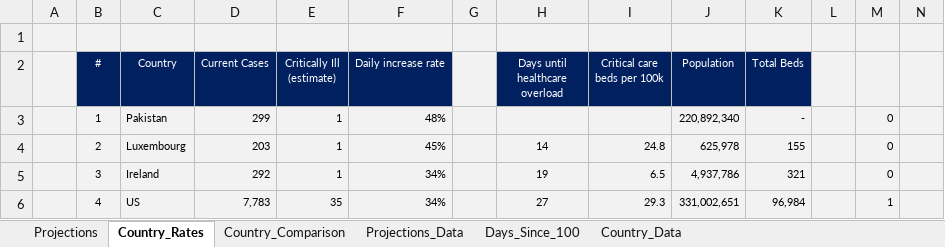
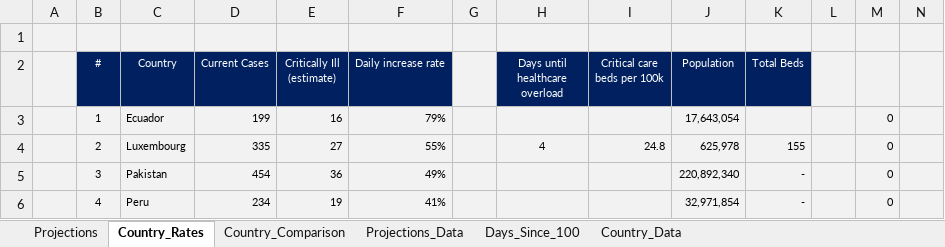
Before and after one commit to achie188/COVID-19, an Excel workbook: Analysis/CV Data.xlsm, sheet Country_Rates, drawn as a sheet; only a part is shown; values as stored, in another font and other column widths than the file's, no borders; conditional formats not drawn; the diff covers the shown part only; the diff names each change by its address in the sheet, - before the commit and + after, or states it on an @@ line.

```diff
--- a/Analysis/CV Data.xlsm (sheet Country_Rates)
+++ b/Analysis/CV Data.xlsm (sheet Country_Rates)
-C3 (Country): Pakistan
+C3 (Country): Ecuador
-D3 (Current Cases): 299
+D3 (Current Cases): 199
-E3 (Critically Ill (estimate)): 1
+E3 (Critically Ill (estimate)): 16
-F3 (Daily increase rate): 48%
+F3 (Daily increase rate): 79%
-J3 (Population): 220,892,340
+J3 (Population): 17,643,054
-K3 (Total Beds): -
+K3 (Total Beds): (empty)
-D4 (Current Cases): 203
+D4 (Current Cases): 335
-E4 (Critically Ill (estimate)): 1
+E4 (Critically Ill (estimate)): 27
-F4 (Daily increase rate): 45%
+F4 (Daily increase rate): 55%
-H4 (Days until healthcare overload): 14
+H4 (Days until healthcare overload): 4
-C5 (Country): Ireland
+C5 (Country): Pakistan
-D5 (Current Cases): 292
+D5 (Current Cases): 454
-E5 (Critically Ill (estimate)): 1
+E5 (Critically Ill (estimate)): 36
-F5 (Daily increase rate): 34%
+F5 (Daily increase rate): 49%
-H5 (Days until healthcare overload): 19
+H5 (Days until healthcare overload): (empty)
-I5 (Critical care beds per 100k): 6.5
+I5 (Critical care beds per 100k): (empty)
-J5 (Population): 4,937,786
+J5 (Population): 220,892,340
-K5 (Total Beds): 321
+K5 (Total Beds): -
-C6 (Country): US
+C6 (Country): Peru
-D6 (Current Cases): 7,783
+D6 (Current Cases): 234
-E6 (Critically Ill (estimate)): 35
+E6 (Critically Ill (estimate)): 19
-F6 (Daily increase rate): 34%
+F6 (Daily increase rate): 41%
-H6 (Days until healthcare overload): 27
+H6 (Days until healthcare overload): (empty)
-I6 (Critical care beds per 100k): 29.3
+I6 (Critical care beds per 100k): (empty)
-J6 (Population): 331,002,651
+J6 (Population): 32,971,854
-K6 (Total Beds): 96,984
+K6 (Total Beds): -
-M6: 1
+M6: 0
```
Also changed, not shown: 402 edited cells and cell formats elsewhere in this sheet, sheet Projections_Data, sheet Days_Since_100, sheet Country_Data, sheet Projections, charts or pictures.
